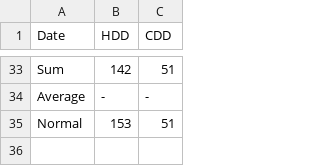
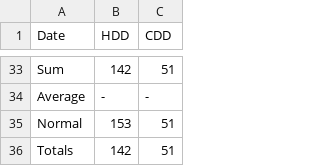
Before and after one commit to phbrownacmorg/csc201ja26, a CSV file: degree_days.csv, drawn as a sheet; only a part is shown, gaps mark what is left out.

```diff
--- a/degree_days.csv
+++ b/degree_days.csv
@@ -35 +35,2 @@ Average,-,-
 Normal,153,51
+Totals,142,51
```
Also changed, not shown: degree_days_original.csv, 2 other files.
